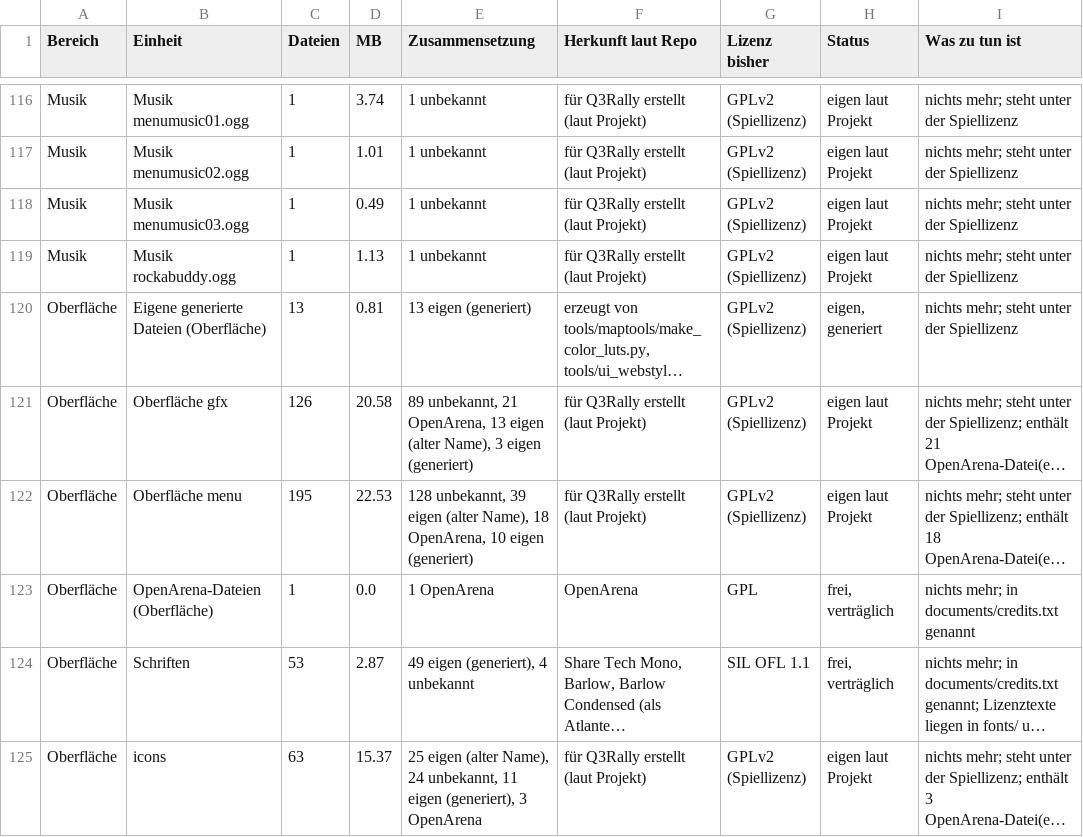
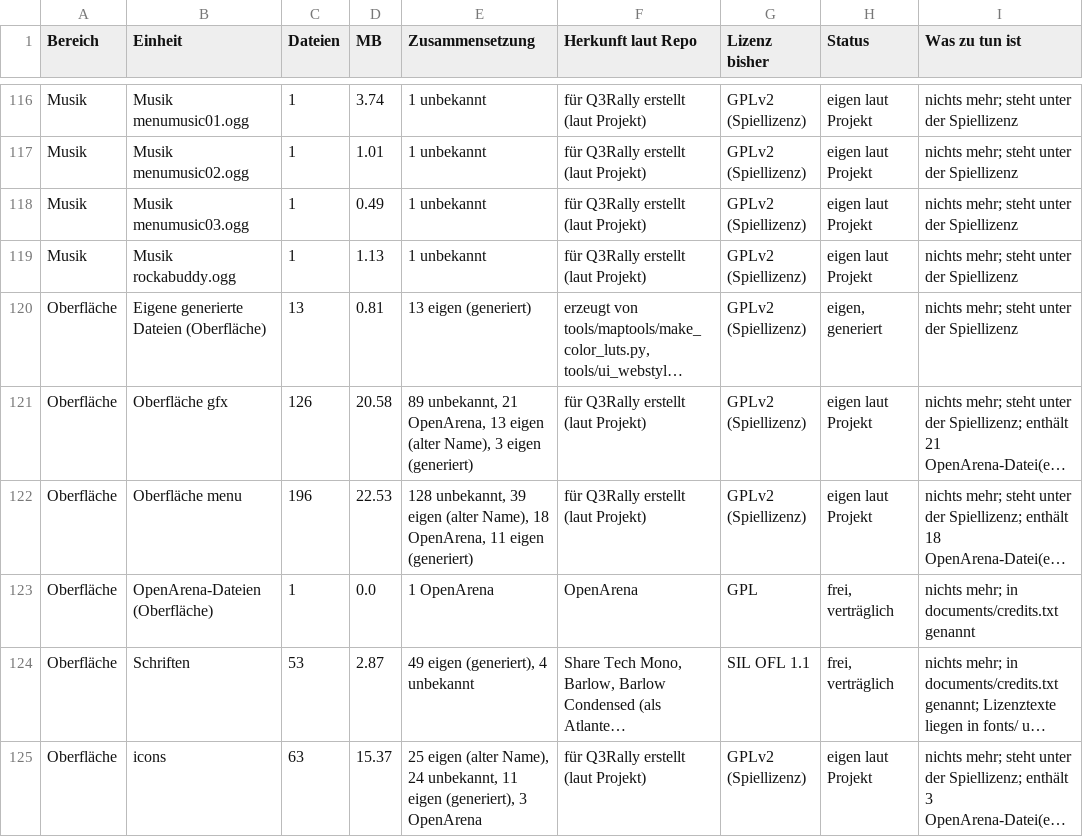
Before and after one commit to P3rlE/q3rally_tryout, a CSV file: docs/assets/lizenz_einheiten.csv, drawn as a sheet; only a part is shown, gaps mark what is left out; long unchanged cells end in …; the diff names each change by its address in the sheet, - before the commit and + after, or states it on an @@ line.

```diff
--- a/docs/assets/lizenz_einheiten.csv
+++ b/docs/assets/lizenz_einheiten.csv
-C122 (Dateien): 195
+C122 (Dateien): 196
-E122 (Zusammensetzung): …18 OpenArena, 10 eigen (generiert)
+E122 (Zusammensetzung): …18 OpenArena, 11 eigen (generiert)
```
Also changed, not shown: docs/assets/lizenz_dateien.csv, 17 other files.
